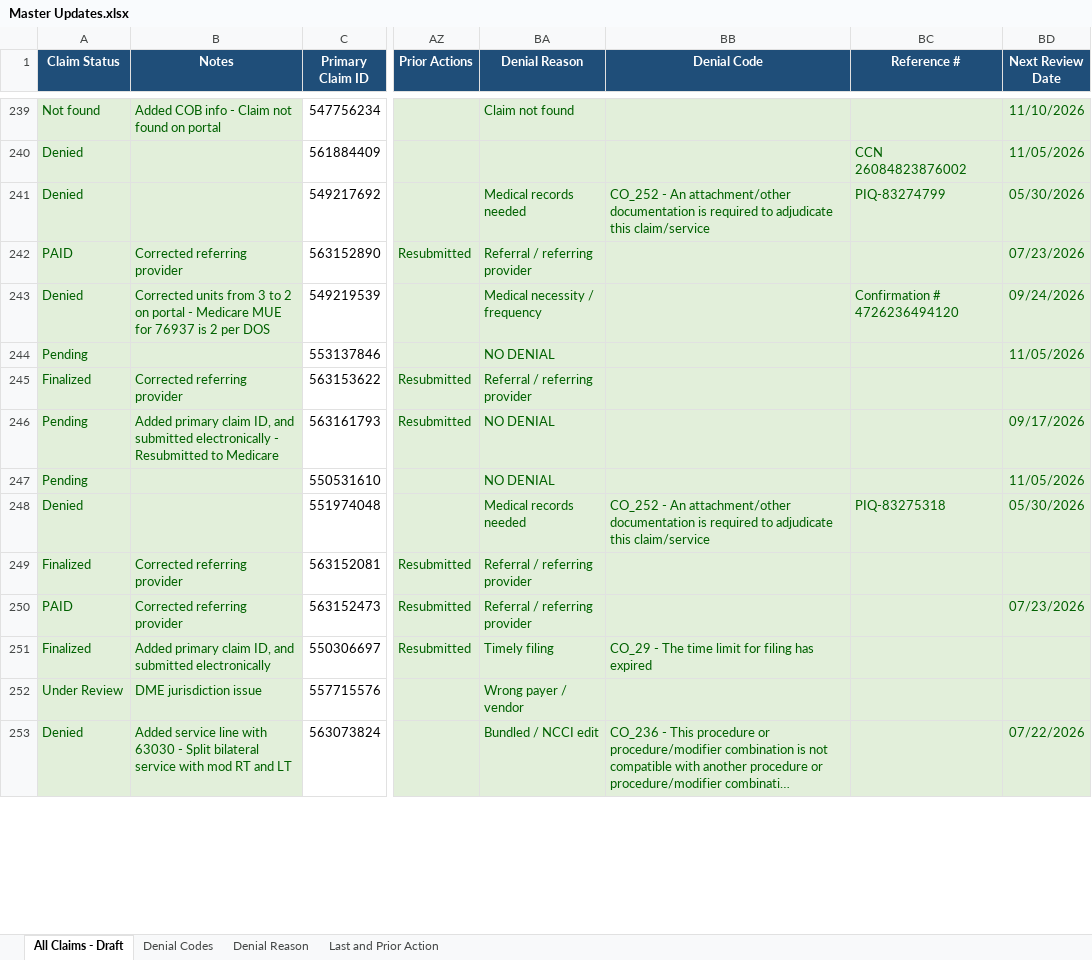
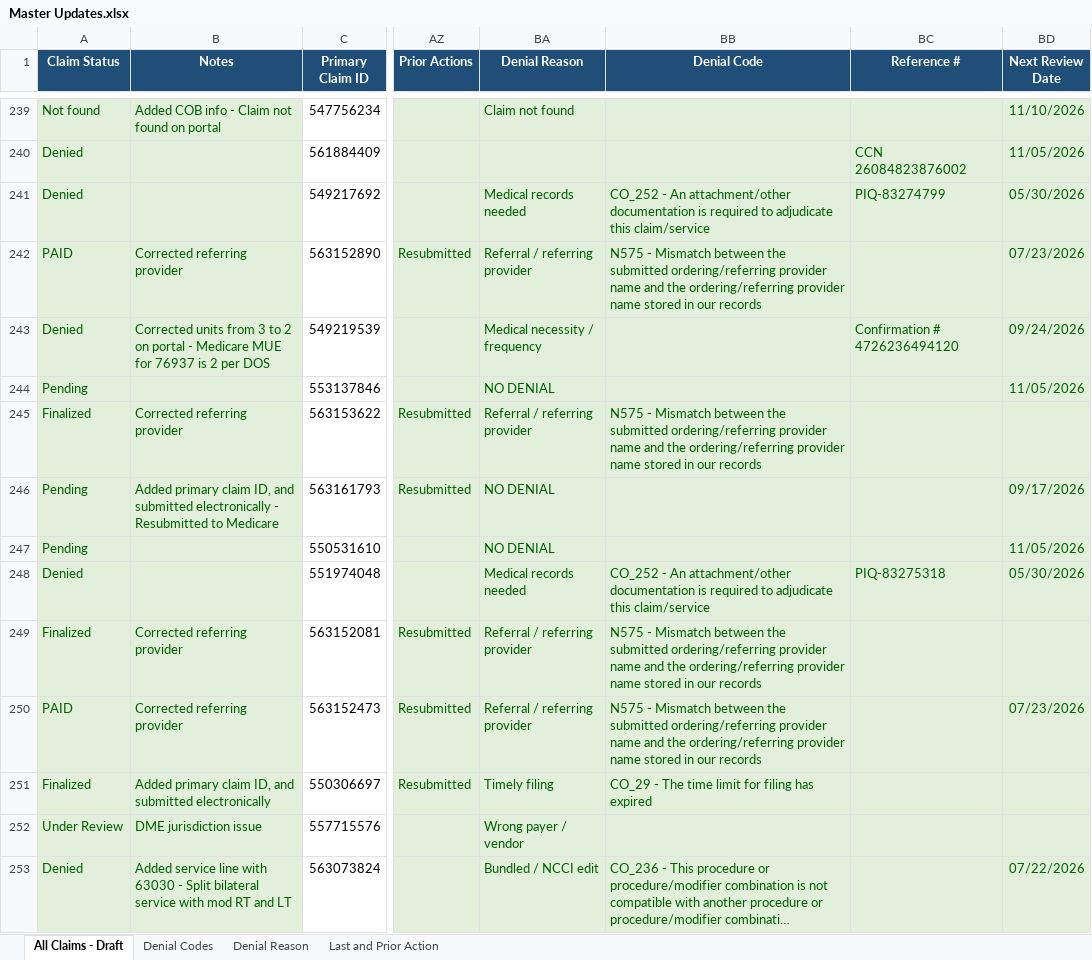
Before and after one commit to LindaMora10/Draft, an Excel workbook: Master Updates.xlsx, sheet All Claims - Draft, drawn as a sheet; only a part is shown, gaps mark what is left out; long unchanged cells end in …; values as stored, in another font and other column widths than the file's, no borders; conditional formats not drawn; the diff covers the shown part only; the diff names each change by its address in the sheet, - before the commit and + after, or states it on an @@ line.

```diff
--- a/Master Updates.xlsx (sheet All Claims - Draft)
+++ b/Master Updates.xlsx (sheet All Claims - Draft)
-BB242 (Denial Code): (empty)
+BB242 (Denial Code): N575 - Mismatch between the submitted ordering/referring provider name and the ordering/referring provider name stored in our records
-BB245 (Denial Code): (empty)
+BB245 (Denial Code): N575 - Mismatch between the submitted ordering/referring provider name and the ordering/referring provider name stored in our records
-BB249:BB250 (Denial Code): (empty)
+BB249:BB250 (Denial Code): N575 - Mismatch between the submitted ordering/referring provider name and the ordering/referring provider name stored in our records
```
Also changed, not shown: 33 edited cells elsewhere in this sheet.
